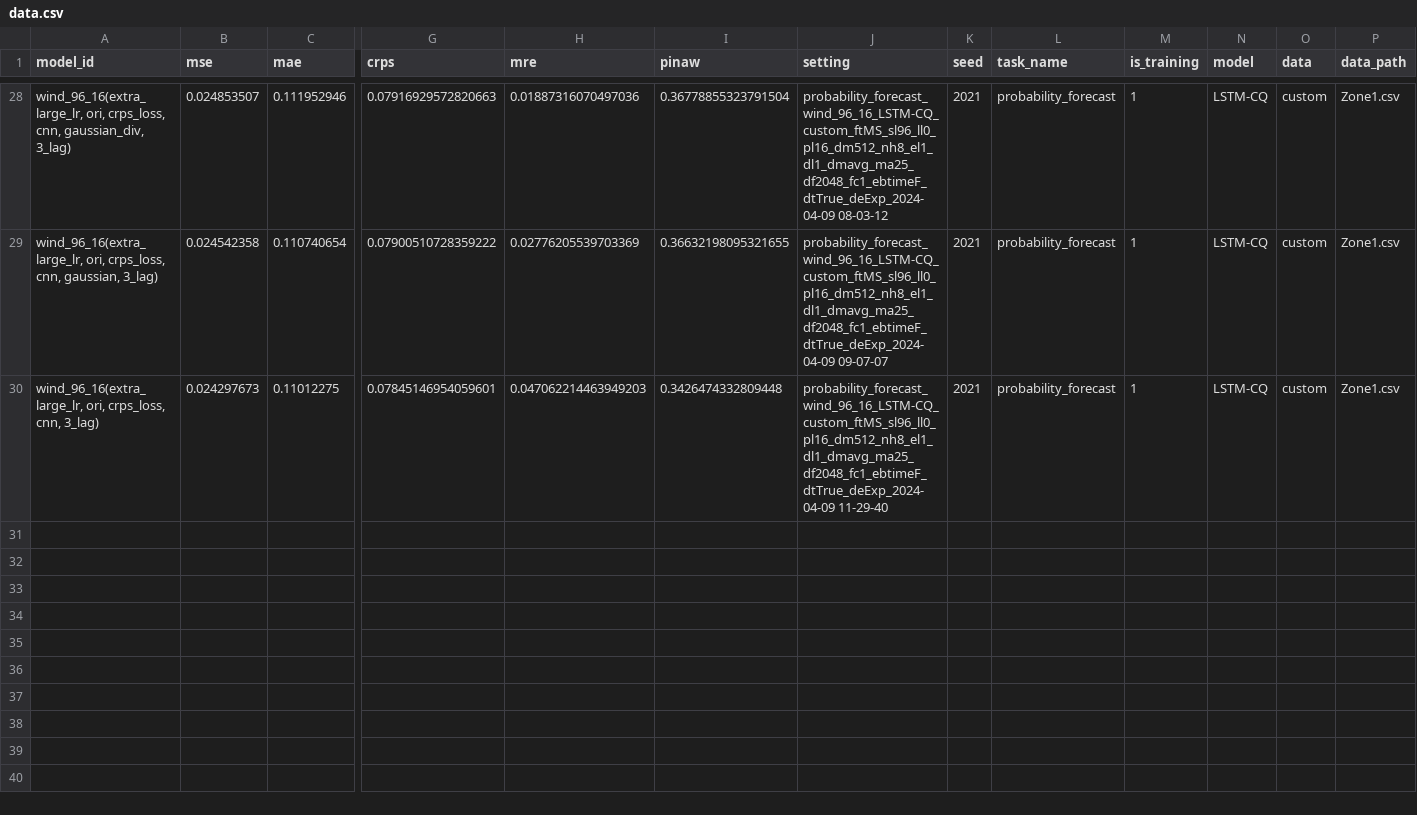
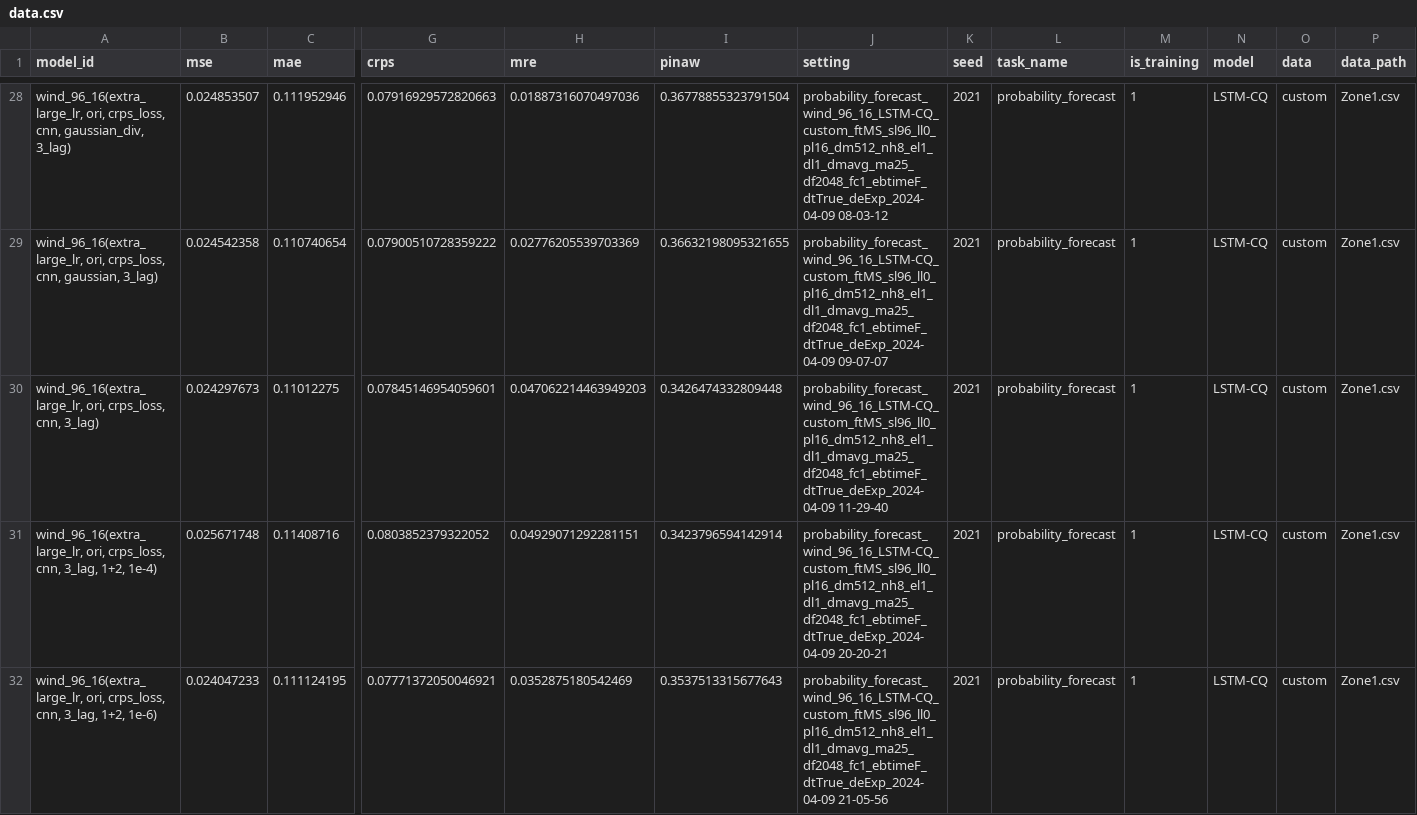
Before and after one commit to Jack251970/Time-Series-Library, a CSV file: data/probability_forecast/data.csv, drawn as a sheet; only a part is shown, gaps mark what is left out; rows hold the shown columns only; the diff names each change by its address in the sheet, - before the commit and + after, or states it on an @@ line.

Commit message:
MinMaxScaler加入阈值保护 测试

```diff
--- a/data/probability_forecast/data.csv
+++ b/data/probability_forecast/data.csv
+row 31: wind_96_16(extra_large_lr, ori, crps_loss, cnn, 3_lag, 1+2, 1e-4) | 0.025671748 | 0.11408716 | 0.0803852379322052 | 0.04929071292281151 | 0.3423796594142914 | probability_forecast_wind_96_16_LSTM-CQ_custom_ftMS_sl96_ll0_pl16_dm512_nh8_el1_dl1_dmavg_ma25_df2048_fc1_ebtimeF_dtTrue_deExp_2024-04-09 20-20-21 | 2021 | probability_forecast | 1 | LSTM-CQ | custom | Zone1.csv
+row 32: wind_96_16(extra_large_lr, ori, crps_loss, cnn, 3_lag, 1+2, 1e-6) | 0.024047233 | 0.111124195 | 0.07771372050046921 | 0.0352875180542469 | 0.3537513315677643 | probability_forecast_wind_96_16_LSTM-CQ_custom_ftMS_sl96_ll0_pl16_dm512_nh8_el1_dl1_dmavg_ma25_df2048_fc1_ebtimeF_dtTrue_deExp_2024-04-09 21-05-56 | 2021 | probability_forecast | 1 | LSTM-CQ | custom | Zone1.csv
```
Also changed, not shown: 3 other files.
